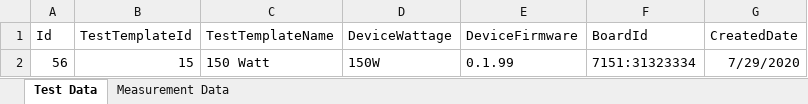
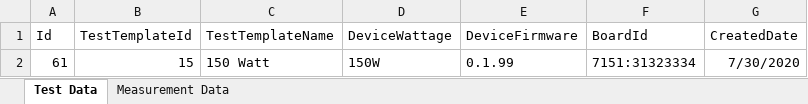
Before and after one commit to Daine-M27/testBedDashboard, an Excel workbook: Export.xlsx, sheet Test Data, drawn as a sheet; values as stored, in another font and other column widths than the file's, no borders; the diff names each change by its address in the sheet, - before the commit and + after, or states it on an @@ line.

```diff
--- a/Export.xlsx (sheet Test Data)
+++ b/Export.xlsx (sheet Test Data)
-A2 (Id): 56
+A2 (Id): 61
-G2 (CreatedDate): 7/29/2020
+G2 (CreatedDate): 7/30/2020
```
Also changed, not shown: sheet Measurement Data, 3 other files.
